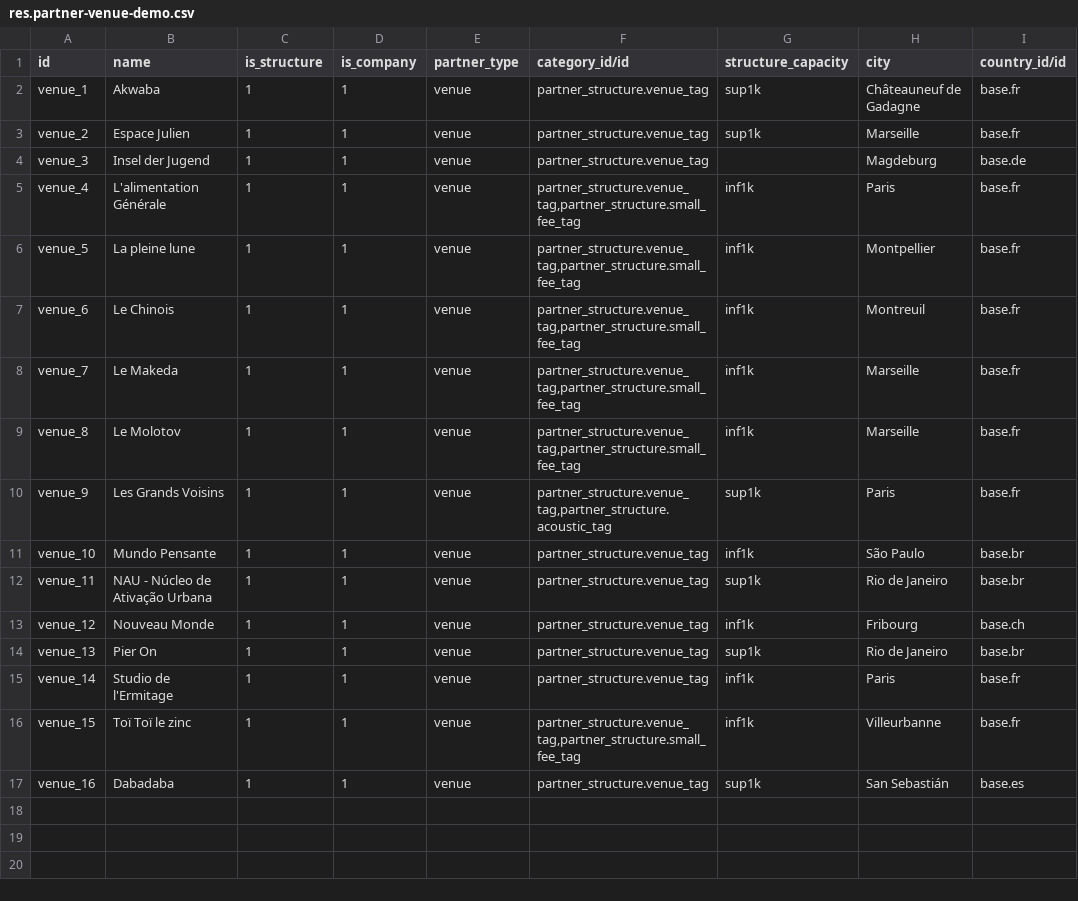
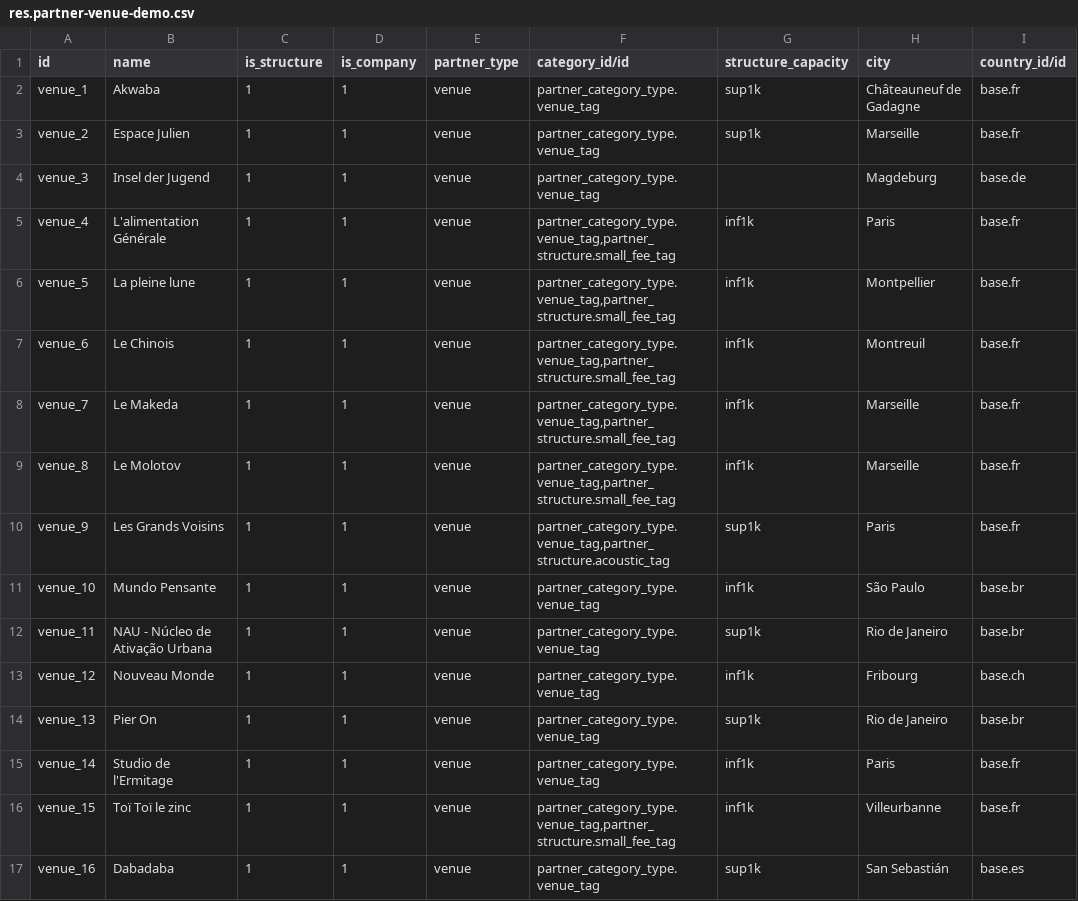
Before and after one commit to clementmbr/band-booking, a CSV file: band_booking/demo/res.partner-venue-demo.csv, drawn as a sheet; only a part is shown; the diff names each change by its address in the sheet, - before the commit and + after, or states it on an @@ line.

```diff
--- a/band_booking/demo/res.partner-venue-demo.csv
+++ b/band_booking/demo/res.partner-venue-demo.csv
-F2:F4 (category_id/id): partner_structure.venue_tag
+F2:F4 (category_id/id): partner_category_type.venue_tag
-F5:F9 (category_id/id): partner_structure.venue_tag,partner_structure.small_fee_tag
+F5:F9 (category_id/id): partner_category_type.venue_tag,partner_structure.small_fee_tag
-F10 (category_id/id): partner_structure.venue_tag,partner_structure.acoustic_tag
+F10 (category_id/id): partner_category_type.venue_tag,partner_structure.acoustic_tag
-F11:F15 (category_id/id): partner_structure.venue_tag
+F11:F15 (category_id/id): partner_category_type.venue_tag
-F16 (category_id/id): partner_structure.venue_tag,partner_structure.small_fee_tag
+F16 (category_id/id): partner_category_type.venue_tag,partner_structure.small_fee_tag
-F17 (category_id/id): partner_structure.venue_tag
+F17 (category_id/id): partner_category_type.venue_tag
```
Also changed, not shown: band_booking/demo/res.partner-festival-demo.csv, 7 other files.
